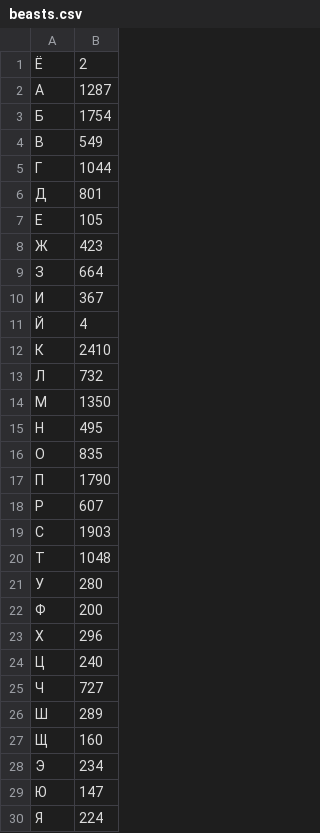
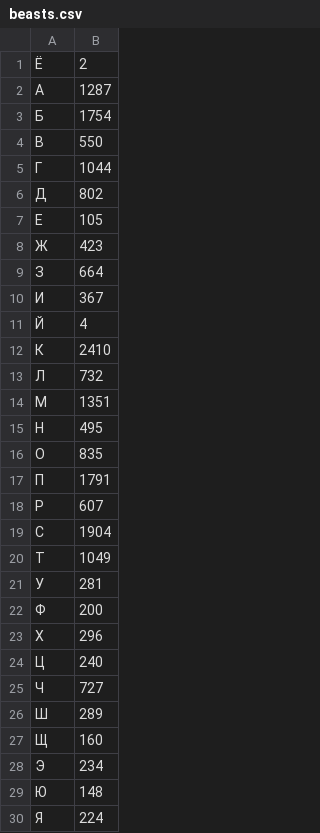
Before and after one commit to kaster3/Tetrika-testing, a CSV file: task2/beasts.csv, drawn as a sheet.

```diff
--- a/task2/beasts.csv
+++ b/task2/beasts.csv
@@ -3,5 +3,5 @@
 Б,1754
-В,549
+В,550
 Г,1044
-Д,801
+Д,802
 Е,105
@@ -13,10 +13,10 @@
 Л,732
-М,1350
+М,1351
 Н,495
 О,835
-П,1790
+П,1791
 Р,607
-С,1903
-Т,1048
-У,280
+С,1904
+Т,1049
+У,281
 Ф,200
@@ -28,3 +28,3 @@
 Э,234
-Ю,147
+Ю,148
 Я,224
```
Also changed, not shown: 1 other file.
